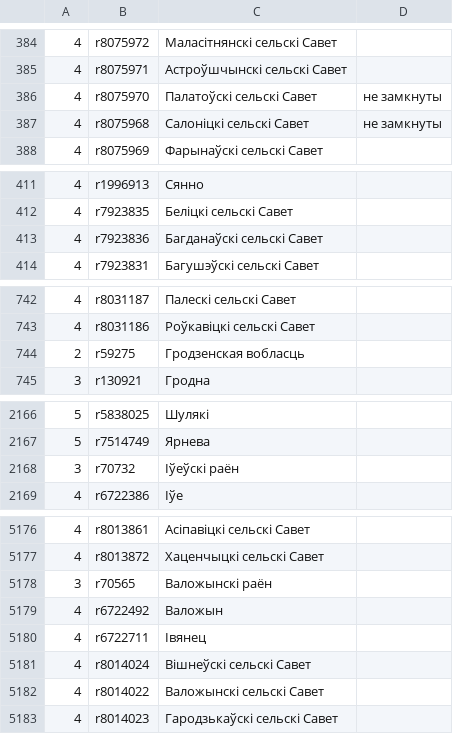
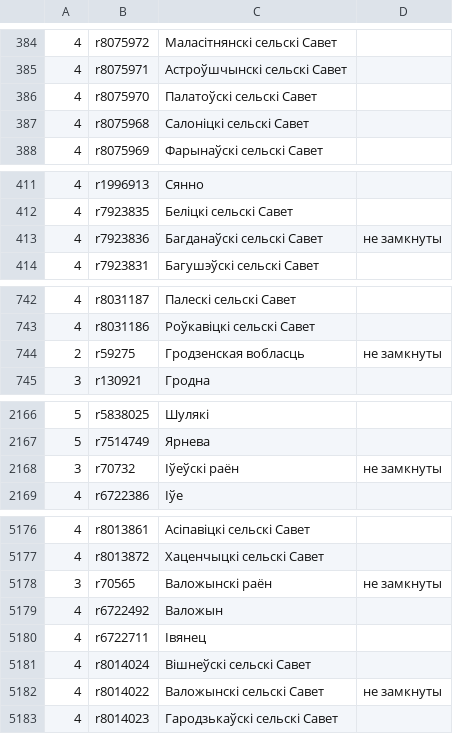
Before and after one commit to lidacity/osm-validator, a CSV file: docs/boundary.csv, drawn as a sheet; only a part is shown, gaps mark what is left out; the diff covers the shown part only.

```diff
--- a/docs/boundary.csv
+++ b/docs/boundary.csv
@@ -385,4 +385,4 @@
 4;r8075971;Астроўшчынскі сельскі Савет;
-4;r8075970;Палатоўскі сельскі Савет;не замкнуты
-4;r8075968;Салоніцкі сельскі Савет;не замкнуты
+4;r8075970;Палатоўскі сельскі Савет;
+4;r8075968;Салоніцкі сельскі Савет;
 4;r8075969;Фарынаўскі сельскі Савет;
@@ -412,3 +412,3 @@
 4;r7923835;Беліцкі сельскі Савет;
-4;r7923836;Багданаўскі сельскі Савет;
+4;r7923836;Багданаўскі сельскі Савет;не замкнуты
 4;r7923831;Багушэўскі сельскі Савет;
@@ -743,3 +743,3 @@
 4;r8031186;Роўкавіцкі сельскі Савет;
-2;r59275;Гродзенская вобласць;
+2;r59275;Гродзенская вобласць;не замкнуты
 3;r130921;Гродна;
@@ -2167,3 +2167,3 @@
 5;r7514749;Ярнева;
-3;r70732;Іўеўскі раён;
+3;r70732;Іўеўскі раён;не замкнуты
 4;r6722386;Іўе;
@@ -5177,3 +5177,3 @@
 4;r8013872;Хаценчыцкі сельскі Савет;
-3;r70565;Валожынскі раён;
+3;r70565;Валожынскі раён;не замкнуты
 4;r6722492;Валожын;
@@ -5181,3 +5181,3 @@
 4;r8014024;Вішнеўскі сельскі Савет;
-4;r8014022;Валожынскі сельскі Савет;
+4;r8014022;Валожынскі сельскі Савет;не замкнуты
 4;r8014023;Гародзькаўскі сельскі Савет;
```
Also changed, not shown: 4 edited cells elsewhere in this file, docs/missing.csv, docs/network.csv, 12 other files.
